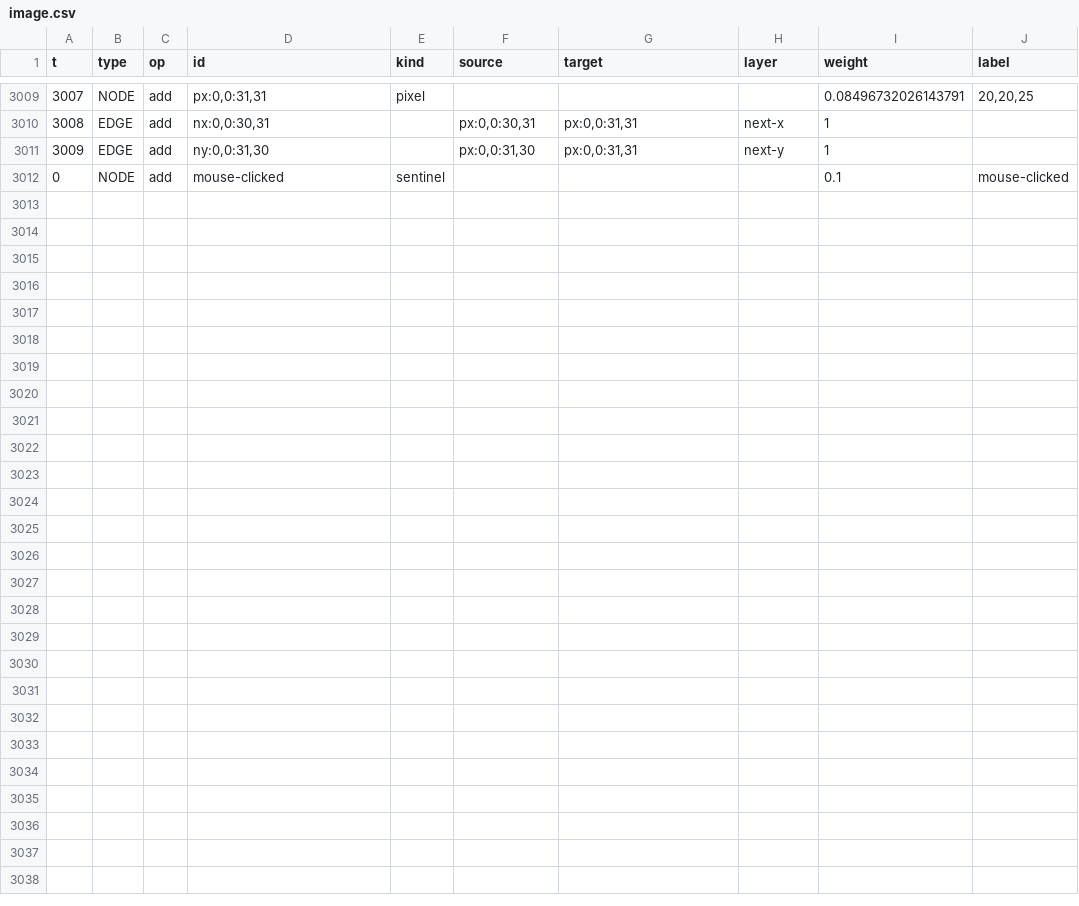
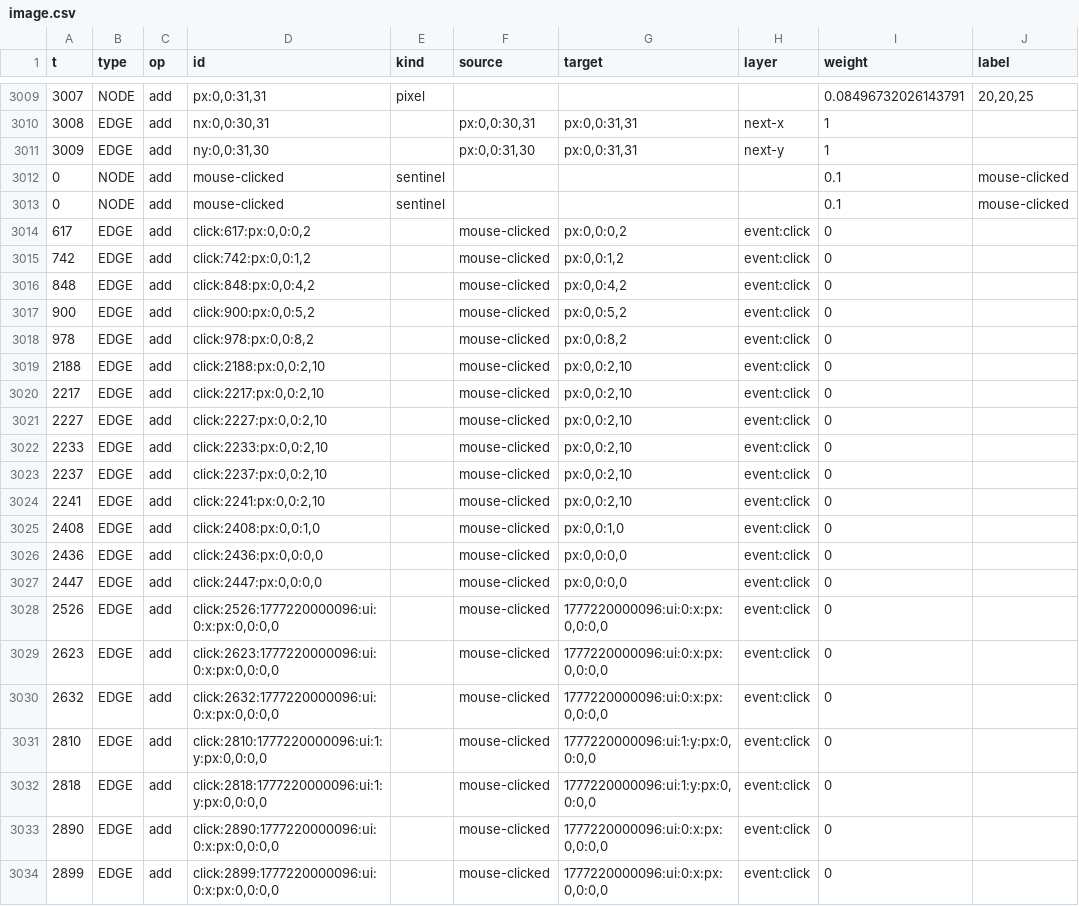
Before and after one commit to zackarydev/depgraph, a CSV file: runtime/image.csv, drawn as a sheet; only a part is shown, gaps mark what is left out.

Commit message:
runtime ai influence first step -- drag events, not working; fractal lod bug fixes?

```diff
--- a/runtime/image.csv
+++ b/runtime/image.csv
@@ -3012 +3012,23 @@ t,type,op,id,kind,source,target,layer,weight,label
 0,NODE,add,mouse-clicked,sentinel,,,,0.1,mouse-clicked
+0,NODE,add,mouse-clicked,sentinel,,,,0.1,mouse-clicked
+617,EDGE,add,"click:617:px:0,0:0,2",,mouse-clicked,"px:0,0:0,2",event:click,0,
+742,EDGE,add,"click:742:px:0,0:1,2",,mouse-clicked,"px:0,0:1,2",event:click,0,
+848,EDGE,add,"click:848:px:0,0:4,2",,mouse-clicked,"px:0,0:4,2",event:click,0,
+900,EDGE,add,"click:900:px:0,0:5,2",,mouse-clicked,"px:0,0:5,2",event:click,0,
+978,EDGE,add,"click:978:px:0,0:8,2",,mouse-clicked,"px:0,0:8,2",event:click,0,
+2188,EDGE,add,"click:2188:px:0,0:2,10",,mouse-clicked,"px:0,0:2,10",event:click,0,
+2217,EDGE,add,"click:2217:px:0,0:2,10",,mouse-clicked,"px:0,0:2,10",event:click,0,
+2227,EDGE,add,"click:2227:px:0,0:2,10",,mouse-clicked,"px:0,0:2,10",event:click,0,
+2233,EDGE,add,"click:2233:px:0,0:2,10",,mouse-clicked,"px:0,0:2,10",event:click,0,
+2237,EDGE,add,"click:2237:px:0,0:2,10",,mouse-clicked,"px:0,0:2,10",event:click,0,
+2241,EDGE,add,"click:2241:px:0,0:2,10",,mouse-clicked,"px:0,0:2,10",event:click,0,
+2408,EDGE,add,"click:2408:px:0,0:1,0",,mouse-clicked,"px:0,0:1,0",event:click,0,
+2436,EDGE,add,"click:2436:px:0,0:0,0",,mouse-clicked,"px:0,0:0,0",event:click,0,
+2447,EDGE,add,"click:2447:px:0,0:0,0",,mouse-clicked,"px:0,0:0,0",event:click,0,
+2526,EDGE,add,"click:2526:1777220000096:ui:0:x:px:0,0:0,0",,mouse-clicked,"1777220000096:ui:0:x:px:0,0:0,0",event:click,0,
+2623,EDGE,add,"click:2623:1777220000096:ui:0:x:px:0,0:0,0",,mouse-clicked,"1777220000096:ui:0:x:px:0,0:0,0",event:click,0,
+2632,EDGE,add,"click:2632:1777220000096:ui:0:x:px:0,0:0,0",,mouse-clicked,"1777220000096:ui:0:x:px:0,0:0,0",event:click,0,
+2810,EDGE,add,"click:2810:1777220000096:ui:1:y:px:0,0:0,0",,mouse-clicked,"1777220000096:ui:1:y:px:0,0:0,0",event:click,0,
+2818,EDGE,add,"click:2818:1777220000096:ui:1:y:px:0,0:0,0",,mouse-clicked,"1777220000096:ui:1:y:px:0,0:0,0",event:click,0,
+2890,EDGE,add,"click:2890:1777220000096:ui:0:x:px:0,0:0,0",,mouse-clicked,"1777220000096:ui:0:x:px:0,0:0,0",event:click,0,
+2899,EDGE,add,"click:2899:1777220000096:ui:0:x:px:0,0:0,0",,mouse-clicked,"1777220000096:ui:0:x:px:0,0:0,0",event:click,0,
```
Also changed, not shown: runtime/history.readme.csv, 12 other files.
